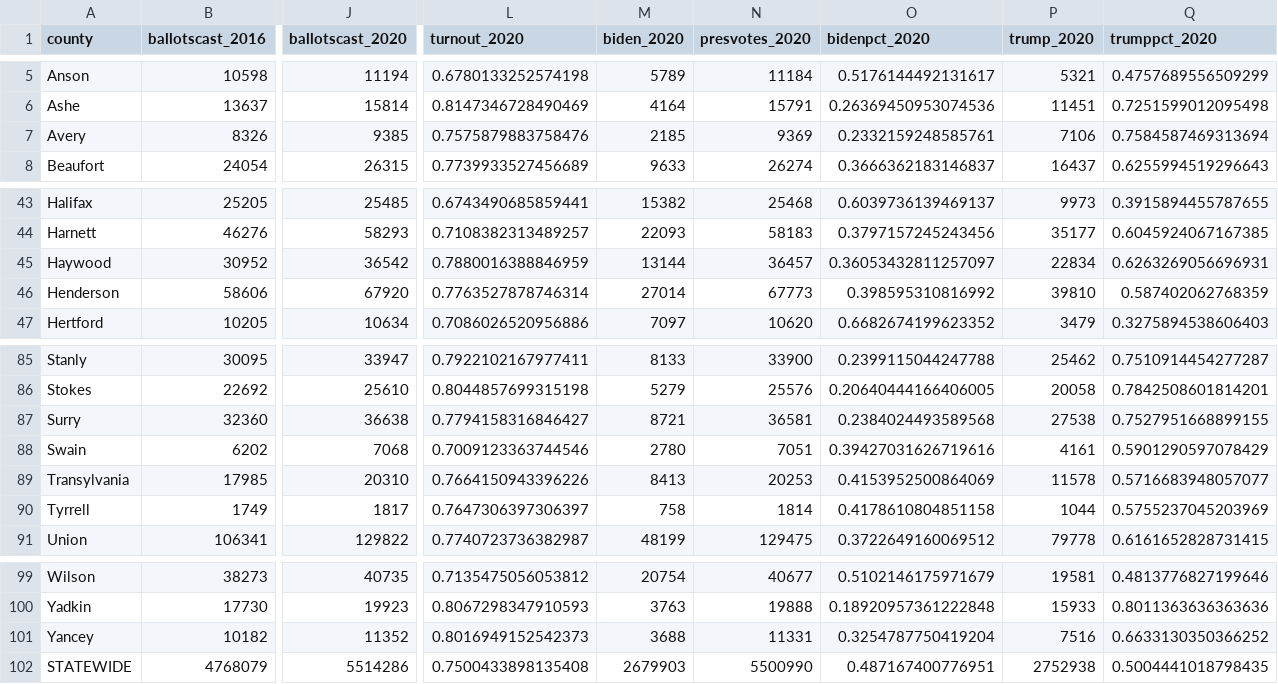
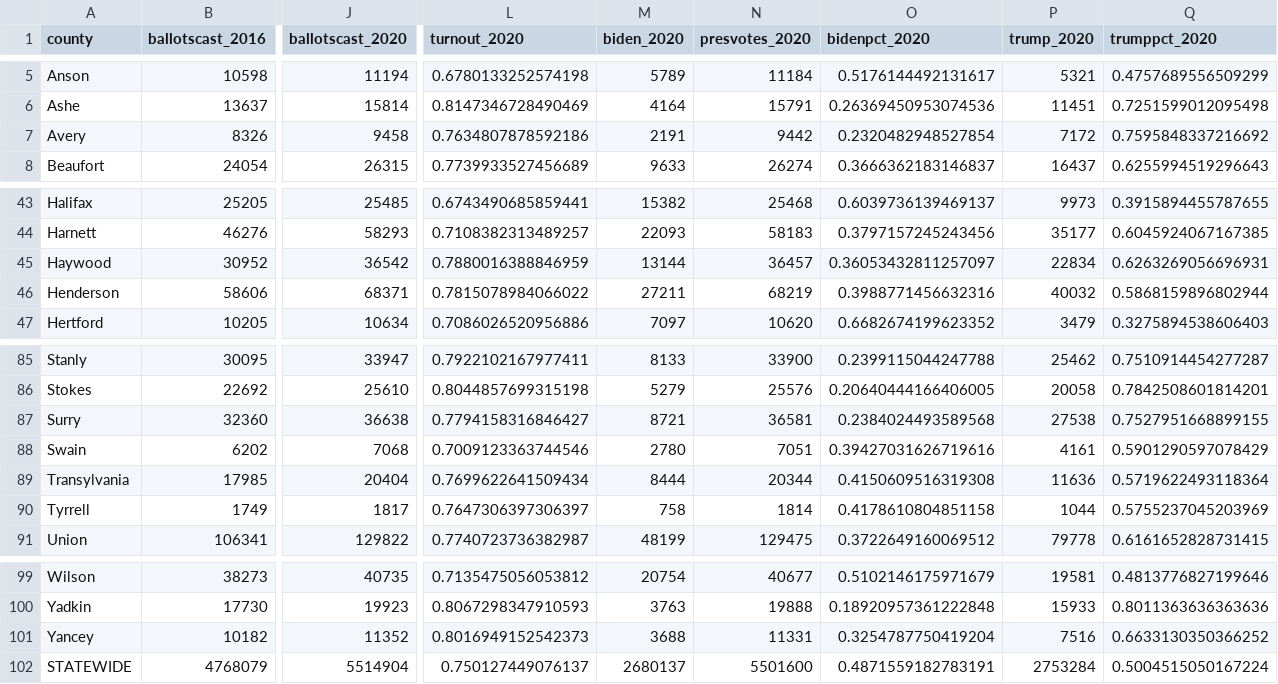
Before and after one commit to blu3r4d0n/electiondata, a CSV file: electionnight/nc/results.csv, drawn as a sheet; only a part is shown, gaps mark what is left out; the diff names each change by its address in the sheet, - before the commit and + after, or states it on an @@ line.

```diff
--- a/electionnight/nc/results.csv
+++ b/electionnight/nc/results.csv
-J7 (ballotscast_2020): 9385
+J7 (ballotscast_2020): 9458
-L7 (turnout_2020): 0.7575879883758476
+L7 (turnout_2020): 0.7634807878592186
-M7 (biden_2020): 2185
+M7 (biden_2020): 2191
-N7 (presvotes_2020): 9369
+N7 (presvotes_2020): 9442
-O7 (bidenpct_2020): 0.2332159248585761
+O7 (bidenpct_2020): 0.2320482948527854
-P7 (trump_2020): 7106
+P7 (trump_2020): 7172
-Q7 (trumppct_2020): 0.7584587469313694
+Q7 (trumppct_2020): 0.7595848337216692
-J46 (ballotscast_2020): 67920
+J46 (ballotscast_2020): 68371
-L46 (turnout_2020): 0.7763527878746314
+L46 (turnout_2020): 0.7815078984066022
-M46 (biden_2020): 27014
+M46 (biden_2020): 27211
-N46 (presvotes_2020): 67773
+N46 (presvotes_2020): 68219
-O46 (bidenpct_2020): 0.398595310816992
+O46 (bidenpct_2020): 0.3988771456632316
-P46 (trump_2020): 39810
+P46 (trump_2020): 40032
-Q46 (trumppct_2020): 0.587402062768359
+Q46 (trumppct_2020): 0.5868159896802944
-J89 (ballotscast_2020): 20310
+J89 (ballotscast_2020): 20404
-L89 (turnout_2020): 0.7664150943396226
+L89 (turnout_2020): 0.7699622641509434
-M89 (biden_2020): 8413
+M89 (biden_2020): 8444
-N89 (presvotes_2020): 20253
+N89 (presvotes_2020): 20344
-O89 (bidenpct_2020): 0.4153952500864069
+O89 (bidenpct_2020): 0.4150609516319308
-P89 (trump_2020): 11578
+P89 (trump_2020): 11636
-Q89 (trumppct_2020): 0.5716683948057077
+Q89 (trumppct_2020): 0.5719622493118364
-J102 (ballotscast_2020): 5514286
+J102 (ballotscast_2020): 5514904
-L102 (turnout_2020): 0.7500433898135408
+L102 (turnout_2020): 0.750127449076137
-M102 (biden_2020): 2679903
+M102 (biden_2020): 2680137
-N102 (presvotes_2020): 5500990
+N102 (presvotes_2020): 5501600
-O102 (bidenpct_2020): 0.487167400776951
+O102 (bidenpct_2020): 0.4871559182783191
-P102 (trump_2020): 2752938
+P102 (trump_2020): 2753284
-Q102 (trumppct_2020): 0.5004441018798435
+Q102 (trumppct_2020): 0.5004515050167224
```
Also changed, not shown: electionnight/nc/results_2020.csv, 2 other files.
